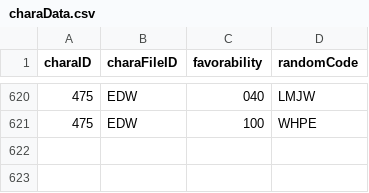
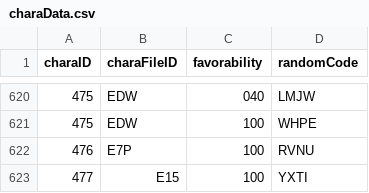
Before and after one commit to Kutouzi/FruitPickingTools, a CSV file: charaMap/charaData.csv, drawn as a sheet; only a part is shown, gaps mark what is left out; the diff names each change by its address in the sheet, - before the commit and + after, or states it on an @@ line.

Commit message:
更新角色至2022.08.02

```diff
--- a/charaMap/charaData.csv
+++ b/charaMap/charaData.csv
+row 622: 476 | E7P | 100 | RVNU
+row 623: 477 | E15 | 100 | YXTI
```
